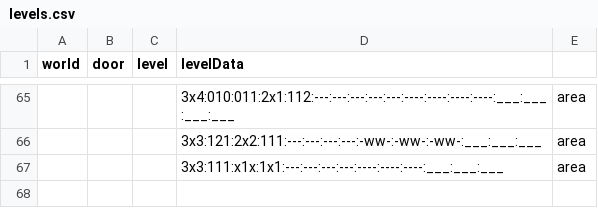
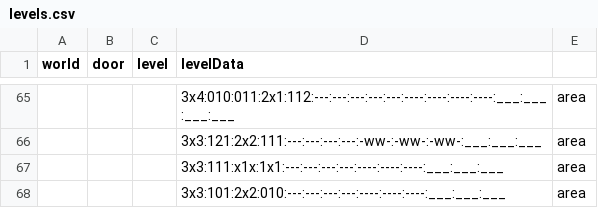
Before and after one commit to VLauren/SweetSteps, a CSV file: Assets/Data/Resources/levels.csv, drawn as a sheet; only a part is shown, gaps mark what is left out.

Commit message:
nivel

```diff
--- a/Assets/Data/Resources/levels.csv
+++ b/Assets/Data/Resources/levels.csv
@@ -67 +67,2 @@ world,door,level,levelData,
 ,,,3x3:111:x1x:1x1:---:---:---:---:----:----:----:___:___:___,area
+,,,3x3:101:2x2:010:---:---:---:---:----:----:----:___:___:___,area
```
